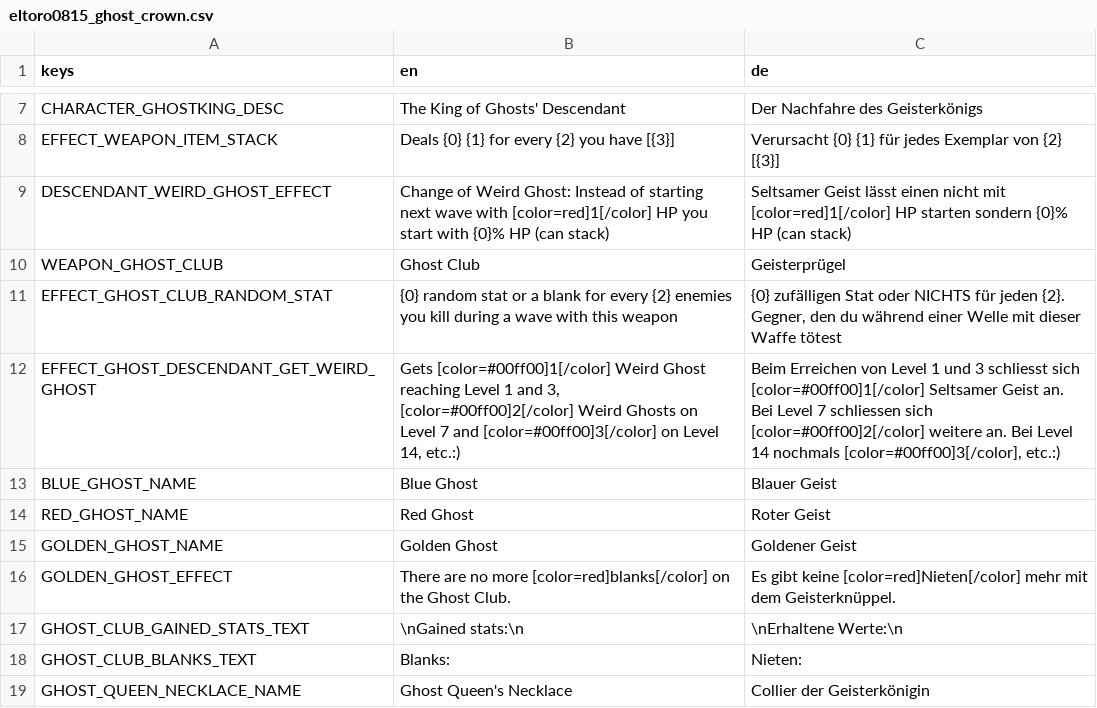
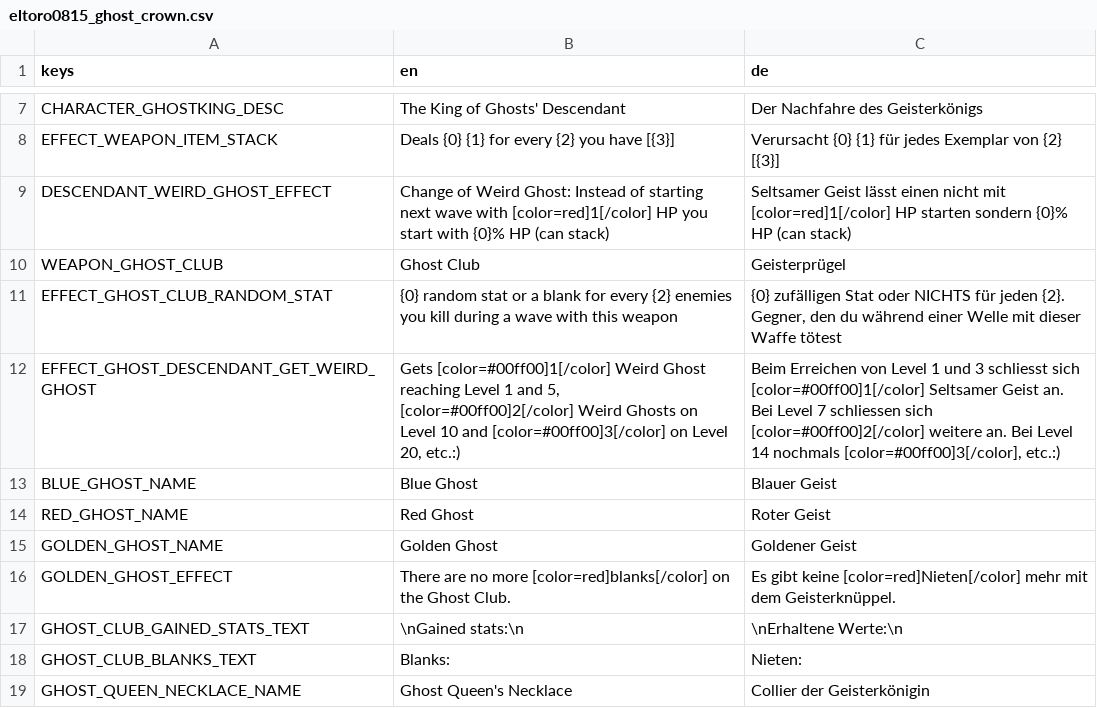
Before and after one commit to eltoro0815/Eltoro0815-KingOfGhosts, a CSV file: translations/eltoro0815_ghost_crown.csv, drawn as a sheet; only a part is shown, gaps mark what is left out.

Commit message:
slowed the gaining of weird ghosts by leveling

```diff
--- a/translations/eltoro0815_ghost_crown.csv
+++ b/translations/eltoro0815_ghost_crown.csv
@@ -11,3 +11,3 @@ WEAPON_GHOST_CLUB,Ghost Club,Geisterprügel
 EFFECT_GHOST_CLUB_RANDOM_STAT,{0} random stat or a blank for every {2} enemies you kill during a wave with this weapon,"{0} zufälligen Stat oder NICHTS für jeden {2}. Gegner, den du während einer Welle mit dieser Waffe tötest"
-EFFECT_GHOST_DESCENDANT_GET_WEIRD_GHOST,"Gets [color=#00ff00]1[/color] Weird Ghost reaching Level 1 and 3, [color=#00ff00]2[/color] Weird Ghosts on Level 7 and [color=#00ff00]3[/color] on Level 14, etc.:)","Beim Erreichen von Level 1 und 3 schliesst sich [color=#00ff00]1[/color] Seltsamer Geist an. Bei Level 7 schliessen sich [color=#00ff00]2[/color] weitere an. Bei Level 14 nochmals [color=#00ff00]3[/color], etc.:)"
+EFFECT_GHOST_DESCENDANT_GET_WEIRD_GHOST,"Gets [color=#00ff00]1[/color] Weird Ghost reaching Level 1 and 5, [color=#00ff00]2[/color] Weird Ghosts on Level 10 and [color=#00ff00]3[/color] on Level 20, etc.:)","Beim Erreichen von Level 1 und 3 schliesst sich [color=#00ff00]1[/color] Seltsamer Geist an. Bei Level 7 schliessen sich [color=#00ff00]2[/color] weitere an. Bei Level 14 nochmals [color=#00ff00]3[/color], etc.:)"
 BLUE_GHOST_NAME,Blue Ghost,Blauer Geist
```
Also changed, not shown: 1 other file.
